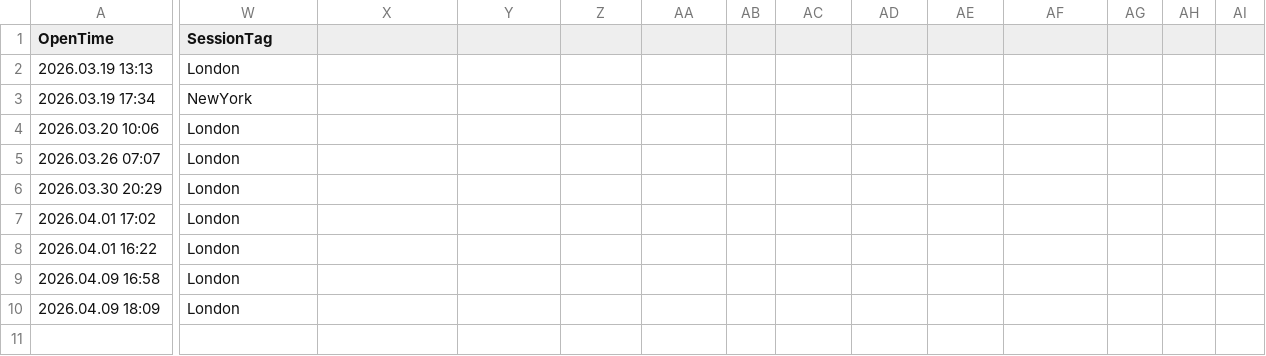
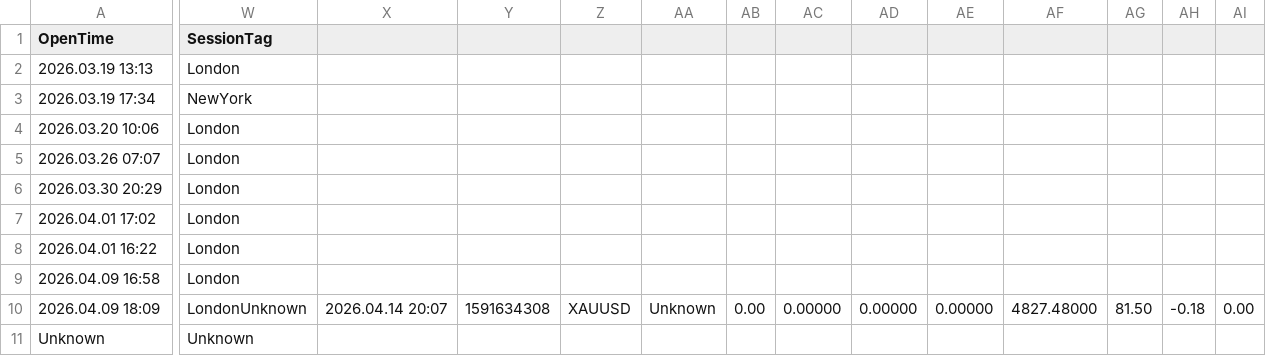
Before and after one commit to tommyn2002-source/fvg-dashboard, a CSV file: FVG_Bot_Trades.csv, drawn as a sheet; only a part is shown, gaps mark what is left out; rows hold the shown columns only; the diff covers the shown part only; the diff names each change by its address in the sheet, - before the commit and + after, or states it on an @@ line.

Commit message:
auto sync

```diff
--- a/FVG_Bot_Trades.csv
+++ b/FVG_Bot_Trades.csv
-W10 (SessionTag): London
+W10 (SessionTag): LondonUnknown
-X10: (empty)
+X10: 2026.04.14 20:07
-Y10: (empty)
+Y10: 1591634308
-Z10: (empty)
+Z10: XAUUSD
-AA10: (empty)
+AA10: Unknown
-AB10: (empty)
+AB10: 0.00
-AC10: (empty)
+AC10: 0.00000
-AD10: (empty)
+AD10: 0.00000
-AE10: (empty)
+AE10: 0.00000
-AF10: (empty)
+AF10: 4827.48000
-AG10: (empty)
+AG10: 81.50
-AH10: (empty)
+AH10: -0.18
-AI10: (empty)
+AI10: 0.00
+row 11: Unknown | Unknown
```
Also changed, not shown: 9 edited cells elsewhere in this file.
